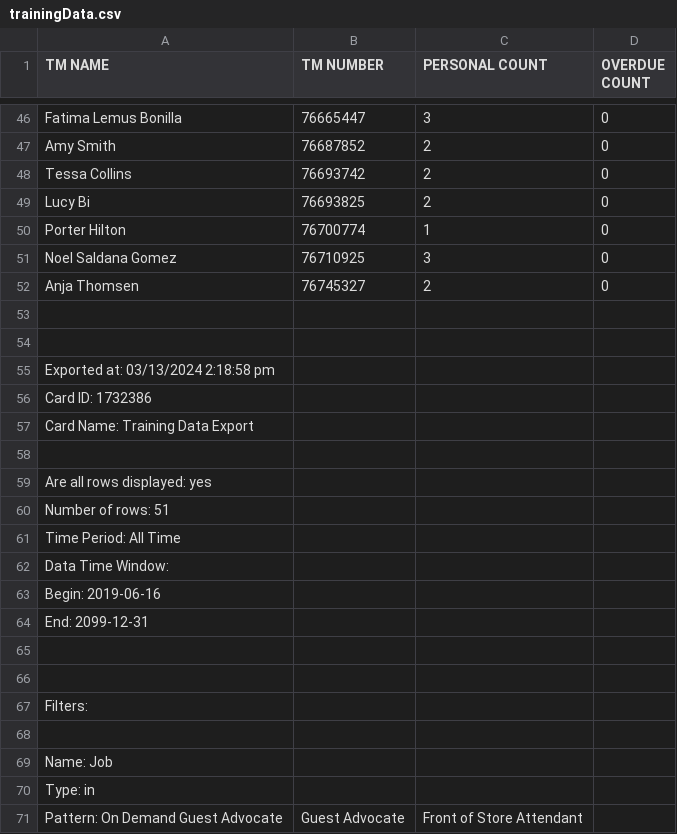
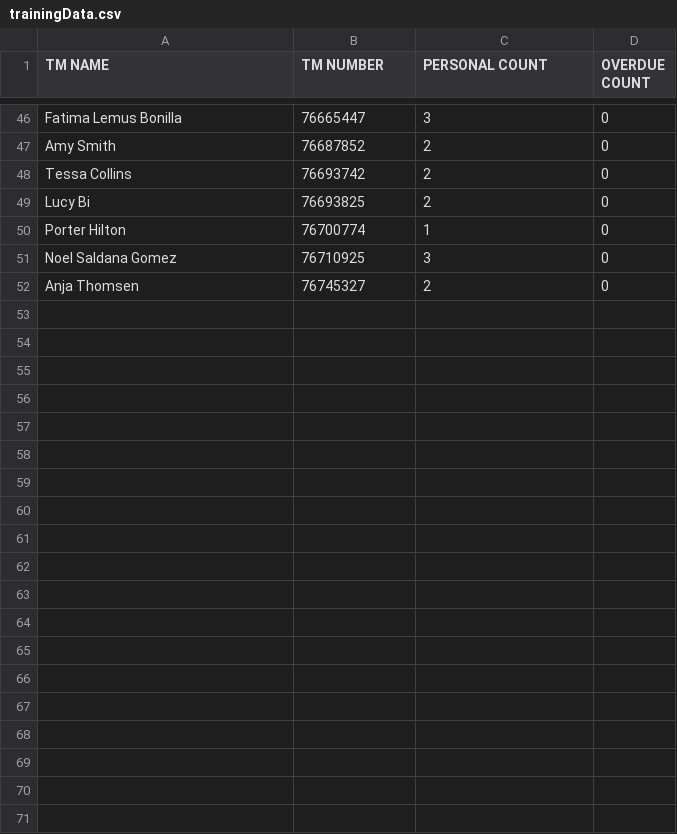
Before and after one commit to Alecay/break-schedules-builder, a CSV file: csvData/trainingData.csv, drawn as a sheet; only a part is shown, gaps mark what is left out.

Commit message:
Added more stores and minor tweaks

```diff
--- a/csvData/trainingData.csv
+++ b/csvData/trainingData.csv
@@ -52,20 +52 @@ Noel Saldana Gomez,76710925,3,0
 Anja Thomsen,76745327,2,0
-
-
-Exported at: 03/13/2024 2:18:58 pm
-Card ID: 1732386
-Card Name: Training Data Export
-
-Are all rows displayed: yes
-Number of rows: 51
-Time Period: All Time
-Data Time Window:
-Begin: 2019-06-16
-End: 2099-12-31
-
-
-Filters:
-
-Name: Job
-Type: in
-Pattern: On Demand Guest Advocate,Guest Advocate,Front of Store Attendant
```
Also changed, not shown: 7 other files.
